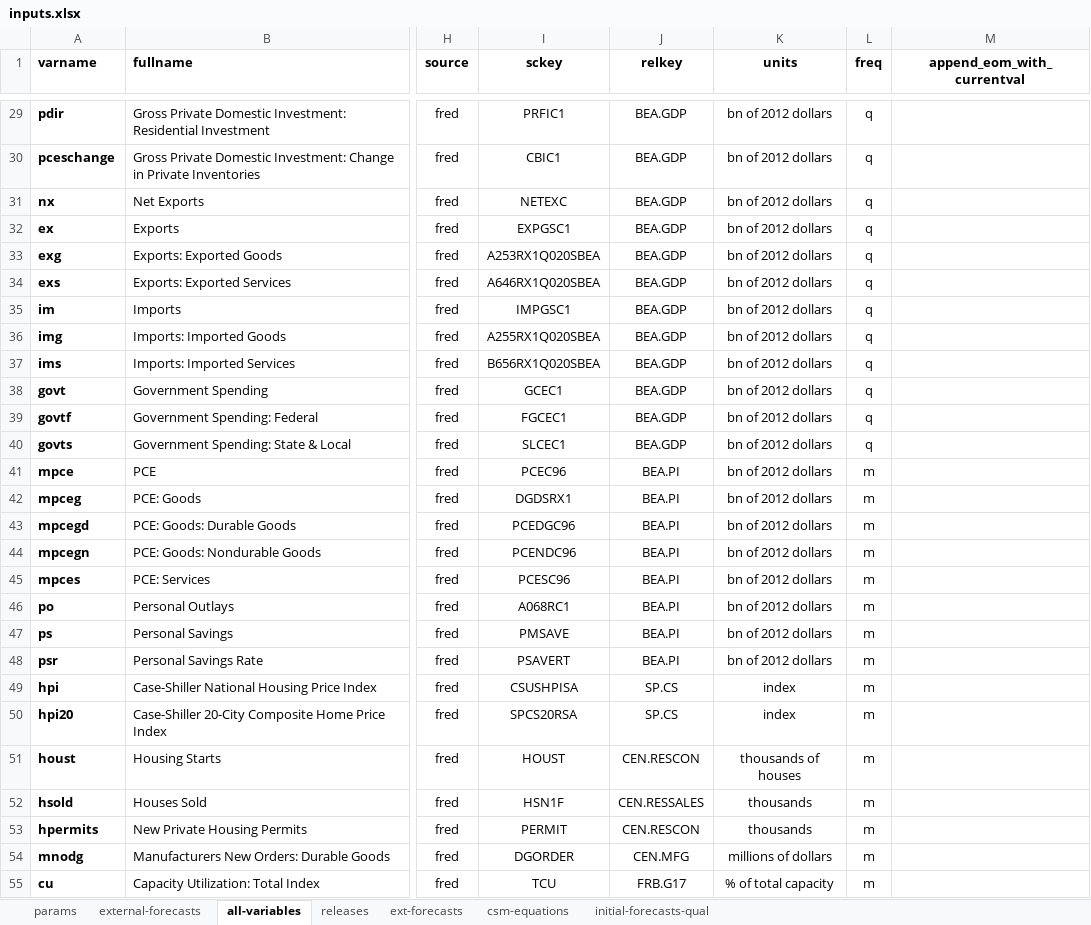
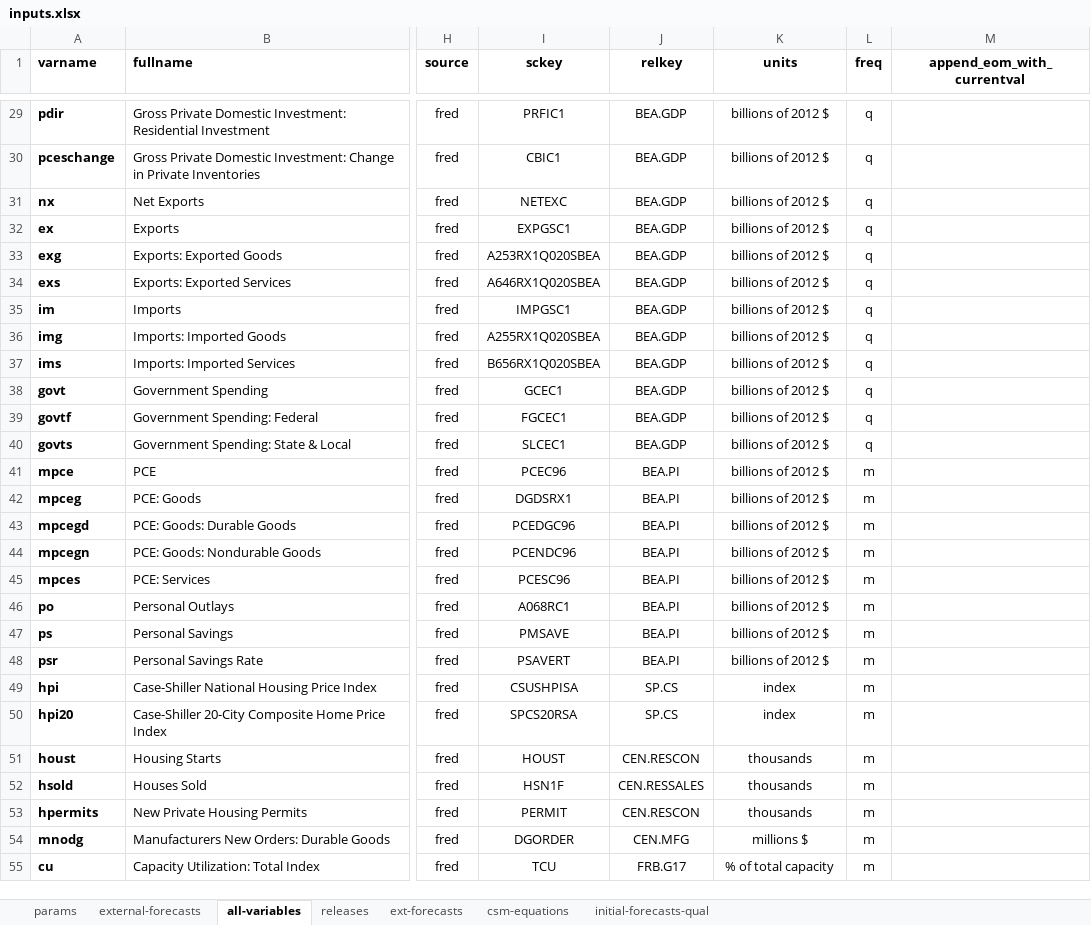
Before and after one commit to bongohead/econforecasting-r, an Excel workbook: model-inputs/inputs.xlsx, sheet all-variables, drawn as a sheet; only a part is shown, gaps mark what is left out; values as stored, in another font and other column widths than the file's, no borders; conditional formats and table styles not drawn; the diff covers the shown part only; the diff names each change by its address in the sheet, - before the commit and + after, or states it on an @@ line.

Commit message:
Added consistency to unit naming for web display (v0.17)

```diff
--- a/model-inputs/inputs.xlsx (sheet all-variables)
+++ b/model-inputs/inputs.xlsx (sheet all-variables)
-K29:K48 (units): bn of 2012 dollars
+K29:K48 (units): billions of 2012 $
-K51 (units): thousands of houses
+K51 (units): thousands
-K54 (units): millions of dollars
+K54 (units): millions $
```
Also changed, not shown: 53 edited cells elsewhere in this sheet, 2 other files.
